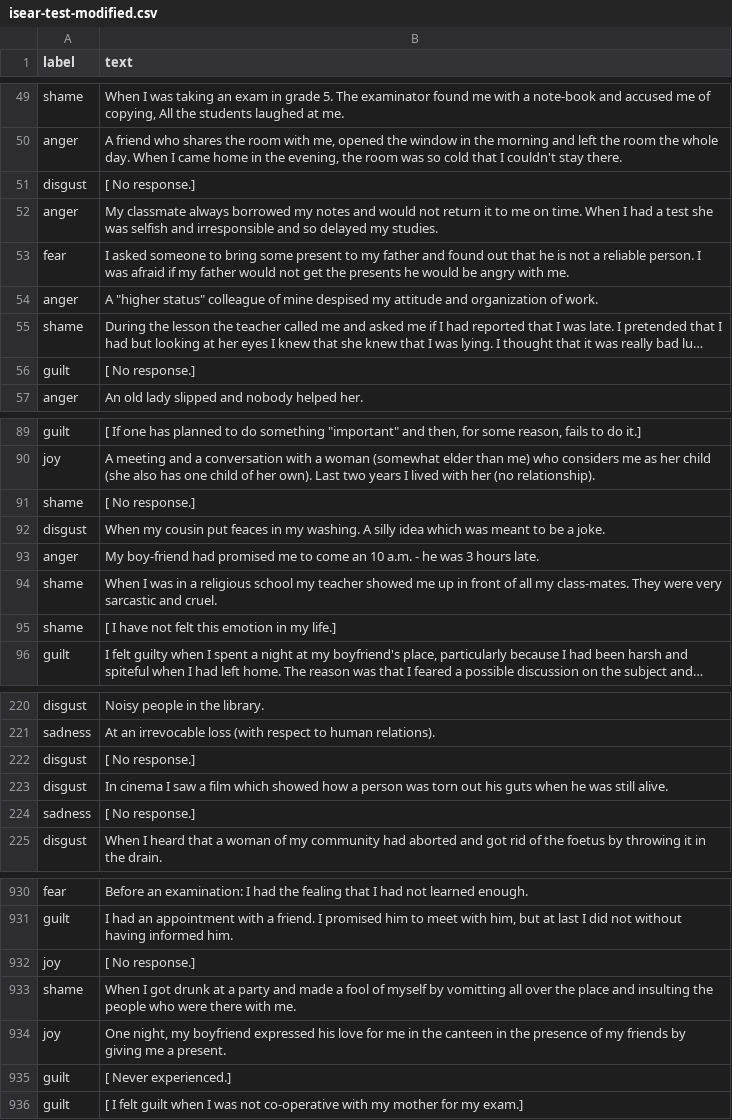
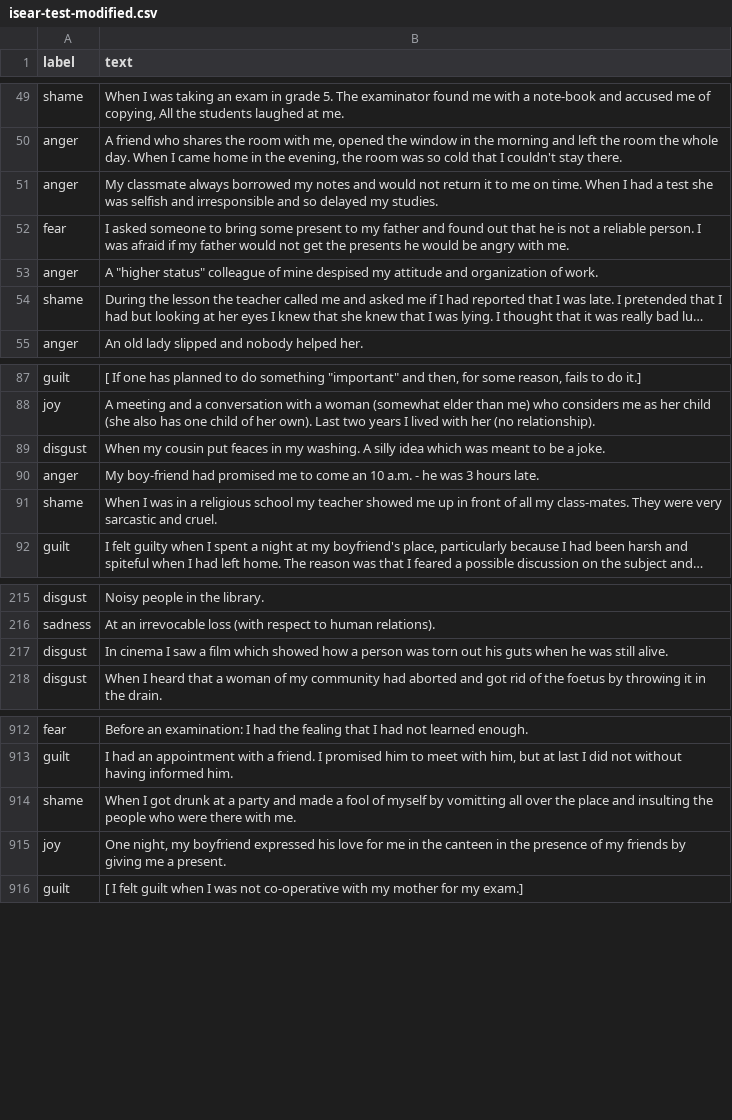
Before and after one commit to SpellOnYou/team9, a CSV file: data/emotions/isear/isear-test-modified.csv, drawn as a sheet; only a part is shown, gaps mark what is left out; long unchanged cells end in …; the diff covers the shown part only; the diff names each change by its address in the sheet, - before the commit and + after, or states it on an @@ line.

```diff
--- a/data/emotions/isear/isear-test-modified.csv
+++ b/data/emotions/isear/isear-test-modified.csv
-row 51: disgust | [ No response.]
-row 56: guilt | [ No response.]
-row 91: shame | [ No response.]
-row 95: shame | [ I have not felt this emotion in my life.]
-row 222: disgust | [ No response.]
-row 224: sadness | [ No response.]
-row 932: joy | [ No response.]
-row 935: guilt | [ Never experienced.]
```
Also changed, not shown: 12 removed rows elsewhere in this file.
